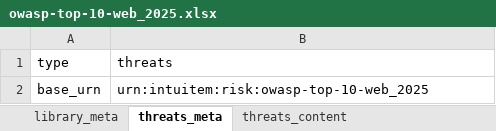
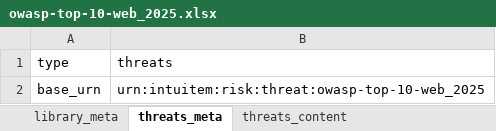
Before and after one commit to intuitem/ciso-assistant-community, an Excel workbook: tools/excel/owasp/owasp-top-10-web_2025.xlsx, sheet threats_meta, drawn as a sheet; values as stored, in another font and other column widths than the file's, no borders; the diff names each change by its address in the sheet, - before the commit and + after, or states it on an @@ line.

Commit message:
[Excel+YAML] Update Excel version of OWASP Top 10 Web 2025 + Update YAML
Fix & Simplify URNs

```diff
--- a/tools/excel/owasp/owasp-top-10-web_2025.xlsx (sheet threats_meta)
+++ b/tools/excel/owasp/owasp-top-10-web_2025.xlsx (sheet threats_meta)
-B2 (threats): urn:intuitem:risk:owasp-top-10-web_2025
+B2 (threats): urn:intuitem:risk:threat:owasp-top-10-web_2025
```
Also changed, not shown: sheet threats_content, 1 other file.
